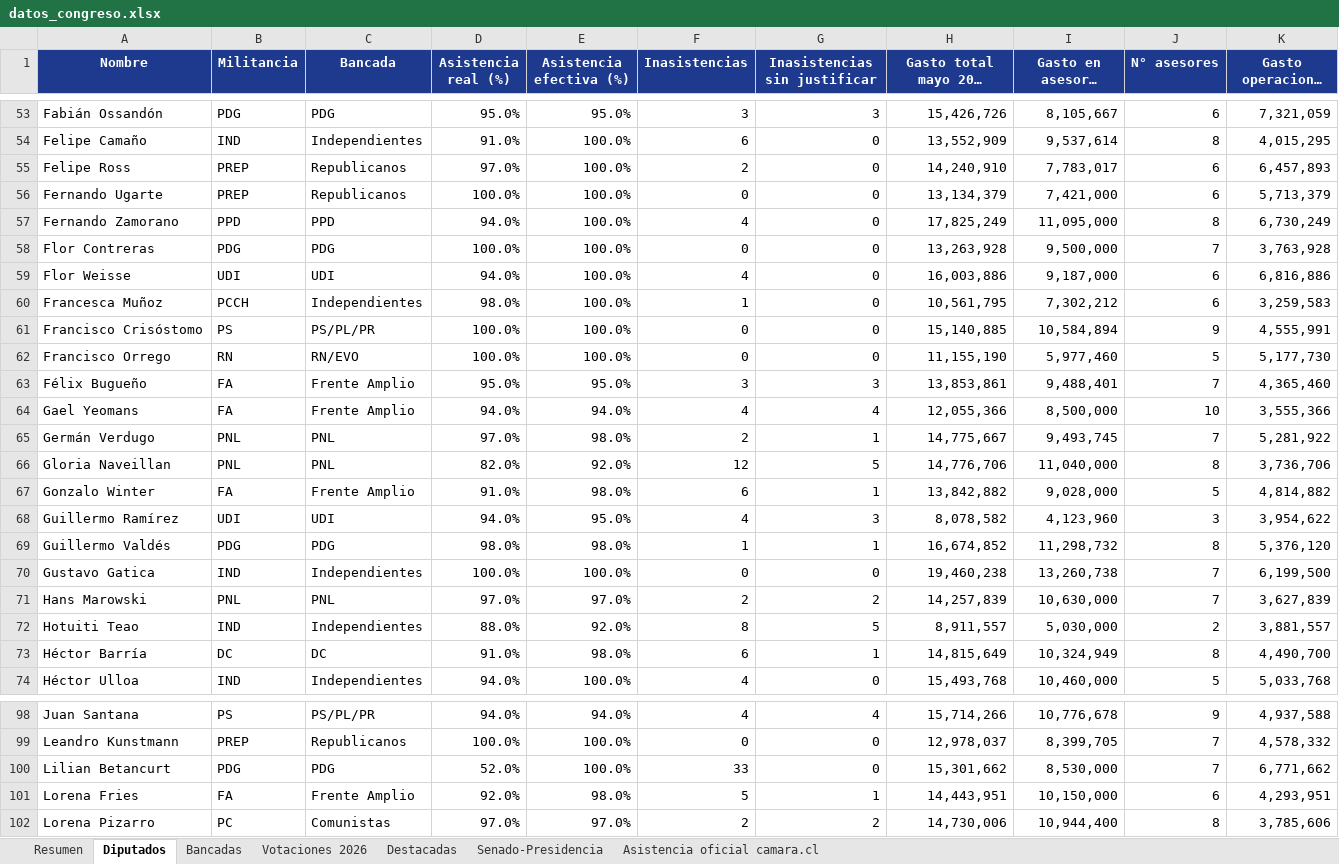
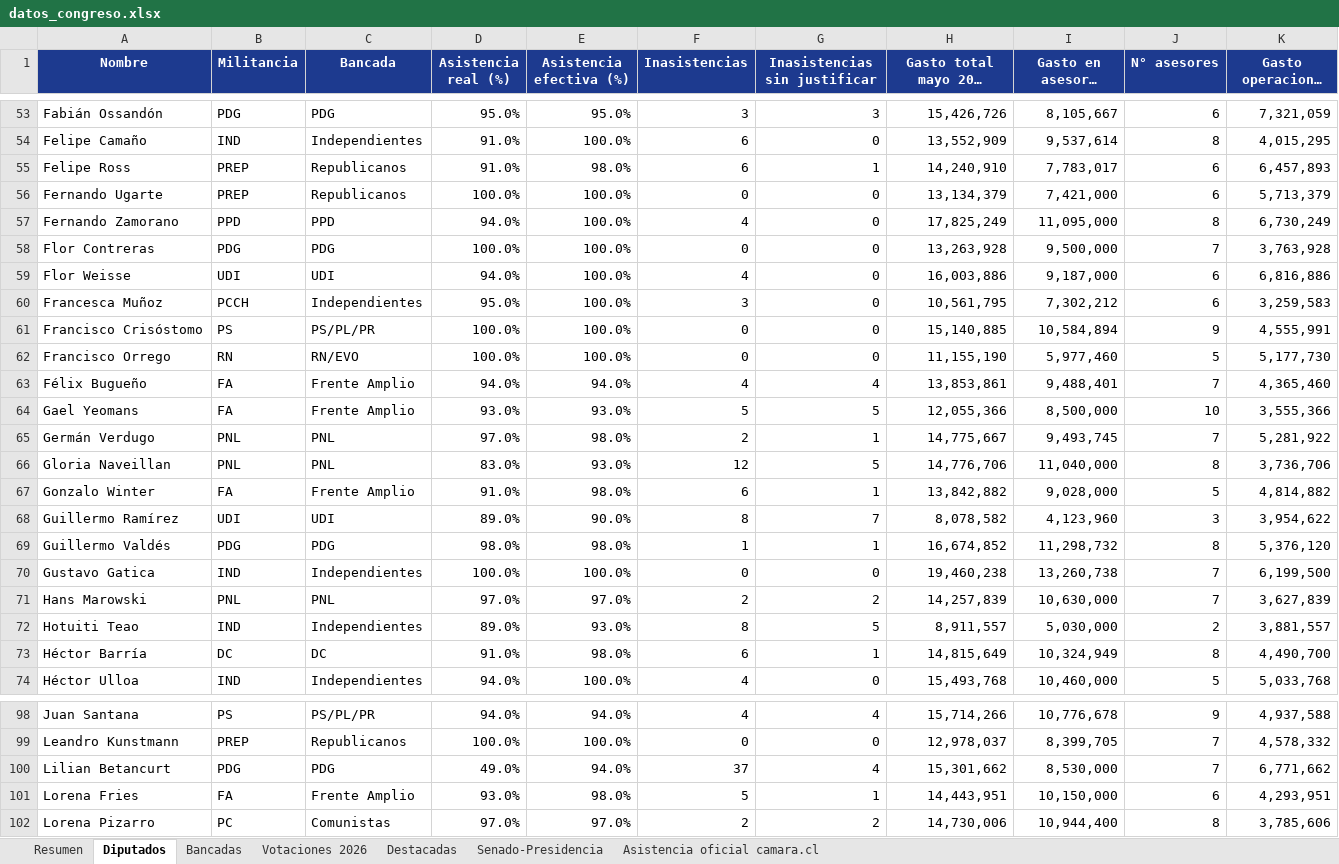
Before and after one commit to andreshuzziel/Poder-en-Simple, an Excel workbook: datos_congreso.xlsx, sheet Diputados, drawn as a sheet; only a part is shown, gaps mark what is left out; long unchanged cells end in …; values as stored, in another font and other column widths than the file's, no borders; the diff covers the shown part only; the diff names each change by its address in the sheet, - before the commit and + after, or states it on an @@ line.

```diff
--- a/datos_congreso.xlsx (sheet Diputados)
+++ b/datos_congreso.xlsx (sheet Diputados)
-D55 (Asistencia real (%)): 97.0%
+D55 (Asistencia real (%)): 91.0%
-E55 (Asistencia efectiva (%)): 100.0%
+E55 (Asistencia efectiva (%)): 98.0%
-F55 (Inasistencias): 2
+F55 (Inasistencias): 6
-G55 (Inasistencias sin justificar): 0
+G55 (Inasistencias sin justificar): 1
-D60 (Asistencia real (%)): 98.0%
+D60 (Asistencia real (%)): 95.0%
-F60 (Inasistencias): 1
+F60 (Inasistencias): 3
-D63 (Asistencia real (%)): 95.0%
+D63 (Asistencia real (%)): 94.0%
-E63 (Asistencia efectiva (%)): 95.0%
+E63 (Asistencia efectiva (%)): 94.0%
-F63 (Inasistencias): 3
+F63 (Inasistencias): 4
-G63 (Inasistencias sin justificar): 3
+G63 (Inasistencias sin justificar): 4
-D64 (Asistencia real (%)): 94.0%
+D64 (Asistencia real (%)): 93.0%
-E64 (Asistencia efectiva (%)): 94.0%
+E64 (Asistencia efectiva (%)): 93.0%
-F64 (Inasistencias): 4
+F64 (Inasistencias): 5
-G64 (Inasistencias sin justificar): 4
+G64 (Inasistencias sin justificar): 5
-D66 (Asistencia real (%)): 82.0%
+D66 (Asistencia real (%)): 83.0%
-E66 (Asistencia efectiva (%)): 92.0%
+E66 (Asistencia efectiva (%)): 93.0%
-D68 (Asistencia real (%)): 94.0%
+D68 (Asistencia real (%)): 89.0%
-E68 (Asistencia efectiva (%)): 95.0%
+E68 (Asistencia efectiva (%)): 90.0%
-F68 (Inasistencias): 4
+F68 (Inasistencias): 8
-G68 (Inasistencias sin justificar): 3
+G68 (Inasistencias sin justificar): 7
-D72 (Asistencia real (%)): 88.0%
+D72 (Asistencia real (%)): 89.0%
-E72 (Asistencia efectiva (%)): 92.0%
+E72 (Asistencia efectiva (%)): 93.0%
-D100 (Asistencia real (%)): 52.0%
+D100 (Asistencia real (%)): 49.0%
-E100 (Asistencia efectiva (%)): 100.0%
+E100 (Asistencia efectiva (%)): 94.0%
-F100 (Inasistencias): 33
+F100 (Inasistencias): 37
-G100 (Inasistencias sin justificar): 0
+G100 (Inasistencias sin justificar): 4
-D101 (Asistencia real (%)): 92.0%
+D101 (Asistencia real (%)): 93.0%
```
Also changed, not shown: 76 edited cells elsewhere in this sheet, sheet Asistencia oficial camara.cl, sheet Bancadas, sheet Resumen, 11 other files.
